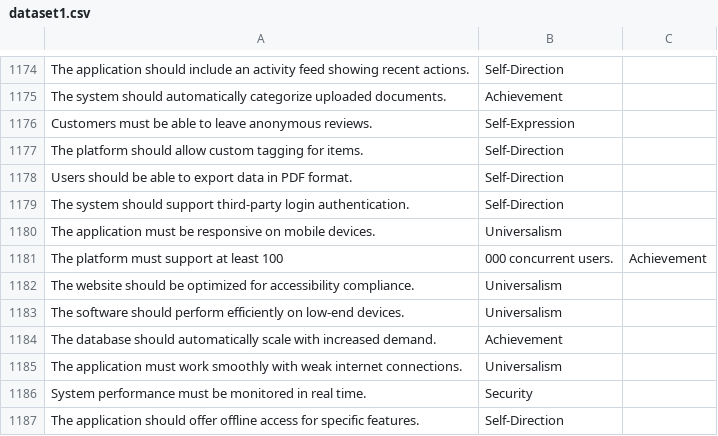
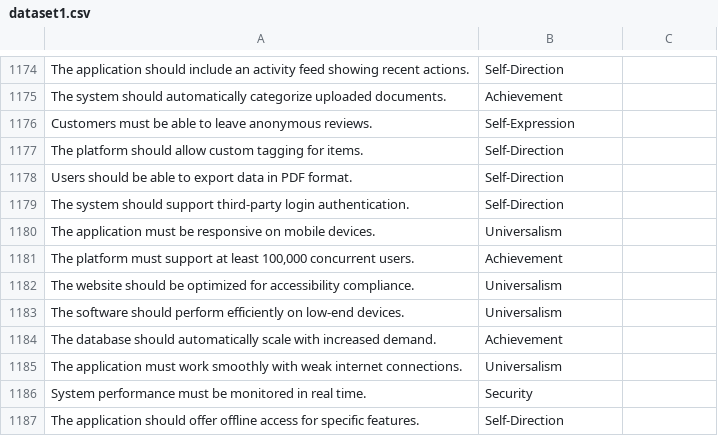
Before and after one commit to xDwake/HVD-AI-model, a CSV file: dataset1.csv, drawn as a sheet; only a part is shown, gaps mark what is left out.

Commit message:
Update dataset1.csv

```diff
--- a/dataset1.csv
+++ b/dataset1.csv
@@ -1180,3 +1180,3 @@ The system should support third-party login authentication.,Self-Direction
 The application must be responsive on mobile devices.,Universalism
-The platform must support at least 100,000 concurrent users.,Achievement
+"The platform must support at least 100,000 concurrent users.",Achievement
 The website should be optimized for accessibility compliance.,Universalism
```
